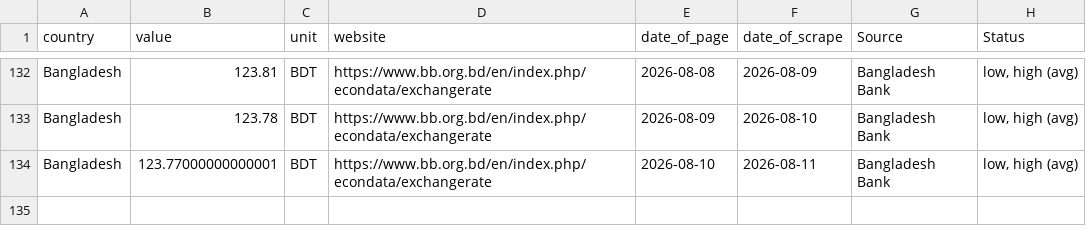
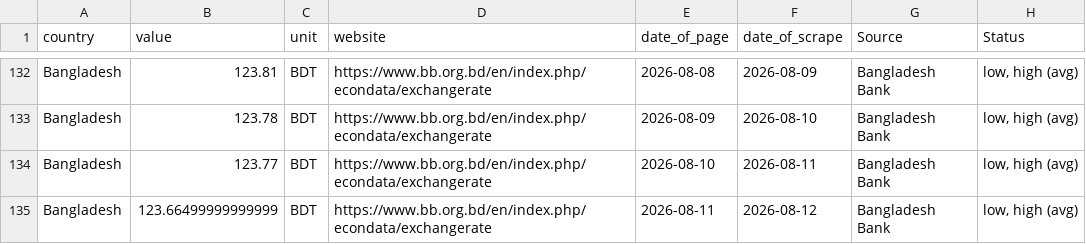
Before and after one commit to Danut168/Ex_Bangladesh, a CSV file: BBExchangeRates.csv, drawn as a sheet; only a part is shown, gaps mark what is left out.

```diff
--- a/BBExchangeRates.csv
+++ b/BBExchangeRates.csv
@@ -133,2 +133,3 @@ Bangladesh,123.81,BDT,https://www.bb.org.bd/en/index.php/econdata/exchangerate,2
 Bangladesh,123.78,BDT,https://www.bb.org.bd/en/index.php/econdata/exchangerate,2026-08-09,2026-08-10,Bangladesh Bank,"low, high (avg)"
-Bangladesh,123.77000000000001,BDT,https://www.bb.org.bd/en/index.php/econdata/exchangerate,2026-08-10,2026-08-11,Bangladesh Bank,"low, high (avg)"
+Bangladesh,123.77,BDT,https://www.bb.org.bd/en/index.php/econdata/exchangerate,2026-08-10,2026-08-11,Bangladesh Bank,"low, high (avg)"
+Bangladesh,123.66499999999999,BDT,https://www.bb.org.bd/en/index.php/econdata/exchangerate,2026-08-11,2026-08-12,Bangladesh Bank,"low, high (avg)"
```
